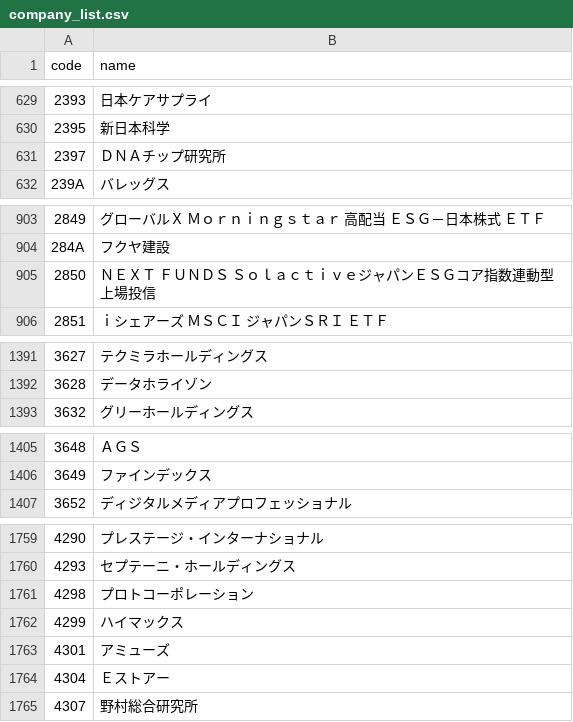
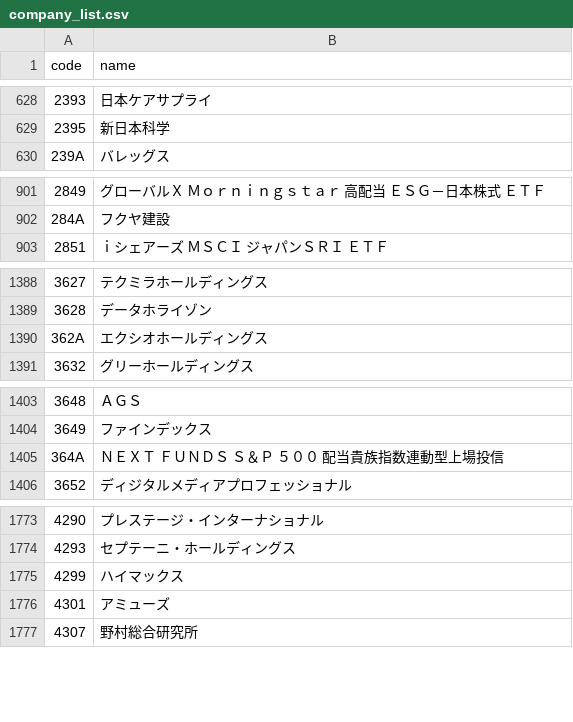
Before and after one commit to te-chan/JP-CompanyCode, a CSV file: company_list.csv, drawn as a sheet; only a part is shown, gaps mark what is left out; the diff covers the shown part only.

```diff
--- a/company_list.csv
+++ b/company_list.csv
@@ -630,3 +629,2 @@ code,name
 2395,新日本科学
-2397,ＤＮＡチップ研究所
 239A,バレッグス
@@ -904,3 +902,2 @@ code,name
 284A,フクヤ建設
-2850,ＮＥＸＴ　ＦＵＮＤＳ　ＳｏｌａｃｔｉｖｅジャパンＥＳＧコア指数連動型上場投信
 2851,ｉシェアーズ　ＭＳＣＩ　ジャパンＳＲＩ　ＥＴＦ
@@ -1392,2 +1389,3 @@ code,name
 3628,データホライゾン
+362A,エクシオホールディングス
 3632,グリーホールディングス
@@ -1406,2 +1404,3 @@ code,name
 3649,ファインデックス
+364A,ＮＥＸＴ　ＦＵＮＤＳ　Ｓ＆Ｐ　５００　配当貴族指数連動型上場投信
 3652,ディジタルメディアプロフェッショナル
@@ -1760,6 +1774,4 @@ code,name
 4293,セプテーニ・ホールディングス
-4298,プロトコーポレーション
 4299,ハイマックス
 4301,アミューズ
-4304,Ｅストアー
 4307,野村総合研究所
```
Also changed, not shown: 16 added rows, 11 removed rows and 4 edited cells elsewhere in this file.
